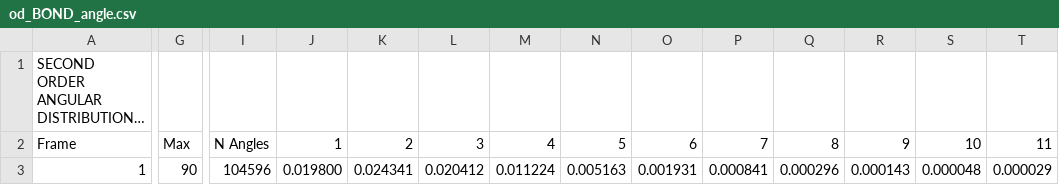
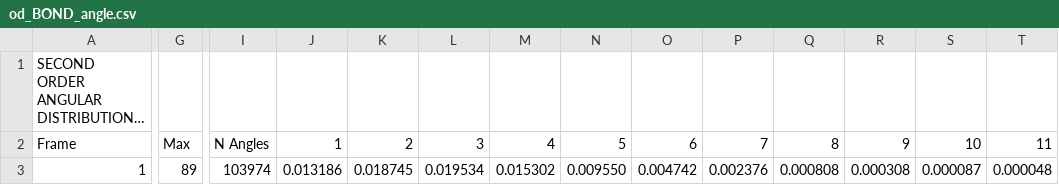
Before and after one commit to Jon-Ting/metal-nanoparticle-surface-fractal-dimension, a CSV file: figures/rdf/od_BOND_angle.csv, drawn as a sheet; only a part is shown, gaps mark what is left out; long unchanged cells end in …; the diff covers the shown part only; the diff names each change by its address in the sheet, - before the commit and + after, or states it on an @@ line.

```diff
--- a/figures/rdf/od_BOND_angle.csv
+++ b/figures/rdf/od_BOND_angle.csv
-G3: 90
+G3: 89
-I3: 104596
+I3: 103974
-J3: 0.019800
+J3: 0.013186
-K3: 0.024341
+K3: 0.018745
-L3: 0.020412
+L3: 0.019534
-M3: 0.011224
+M3: 0.015302
-N3: 0.005163
+N3: 0.009550
-O3: 0.001931
+O3: 0.004742
-P3: 0.000841
+P3: 0.002376
-Q3: 0.000296
+Q3: 0.000808
-R3: 0.000143
+R3: 0.000308
-S3: 0.000048
+S3: 0.000087
-T3: 0.000029
+T3: 0.000048
```
Also changed, not shown: 78 edited cells elsewhere in this file, figures/rdf/AuCUS1_od_GR.csv, figures/rdf/PdCUS1_od_GR.csv, 32 other files.
